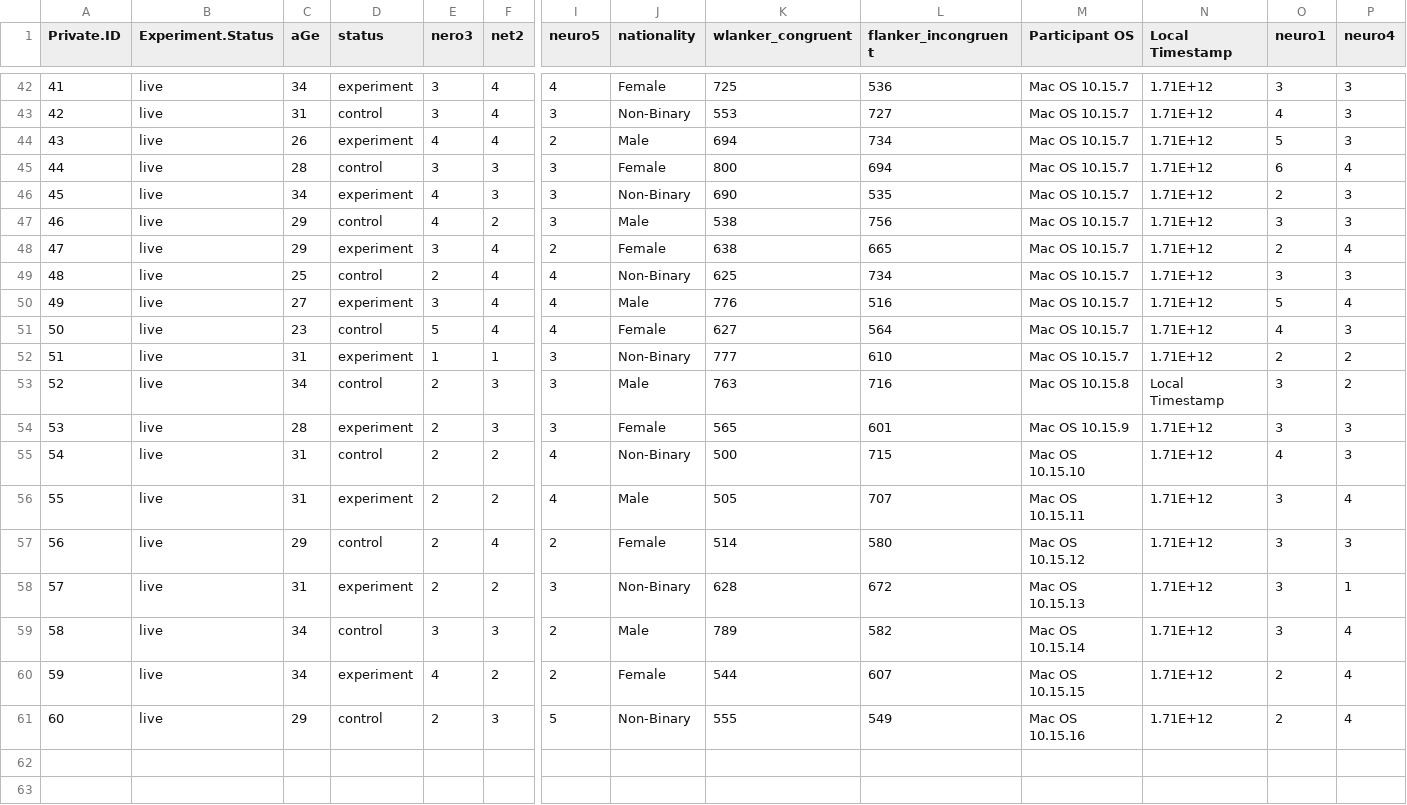
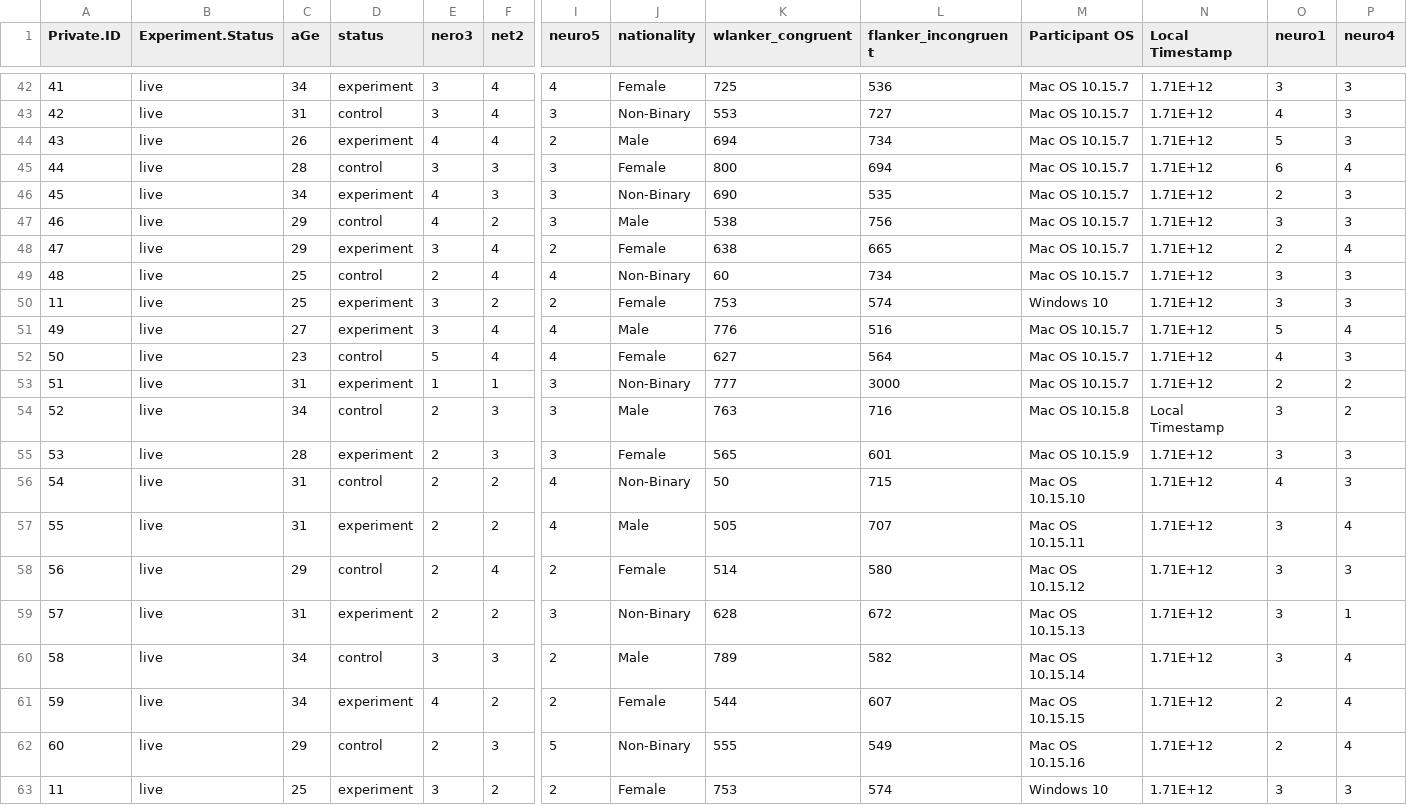
Before and after one commit to ryandonovan93/rintro, a CSV file: activities/week10/flanker.csv, drawn as a sheet; only a part is shown, gaps mark what is left out; addresses are those after the commit; rows hold the shown columns only; the diff names each change by its address in the sheet, - before the commit and + after, or states it on an @@ line.

```diff
--- a/activities/week10/flanker.csv
+++ b/activities/week10/flanker.csv
-K49 (wlanker_congruent): 625
+K49 (wlanker_congruent): 60
+row 50: 11 | live | 25 | experiment | 3 | 2 | 2 | Female | 753 | 574 | Windows 10 | 1.71E+12 | 3 | 3
-L53 (flanker_incongruent): 610
+L53 (flanker_incongruent): 3000
-K56 (wlanker_congruent): 500
+K56 (wlanker_congruent): 50
+row 63: 11 | live | 25 | experiment | 3 | 2 | 2 | Female | 753 | 574 | Windows 10 | 1.71E+12 | 3 | 3
```
Also changed, not shown: 31 other files.
